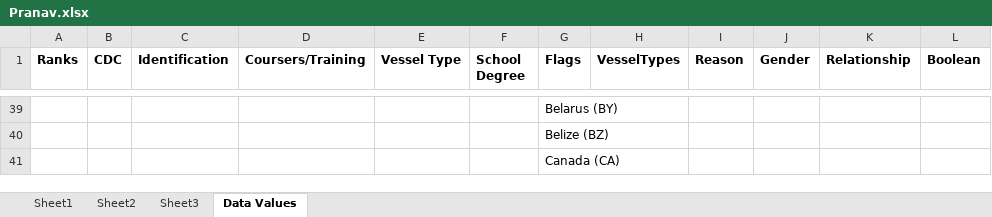
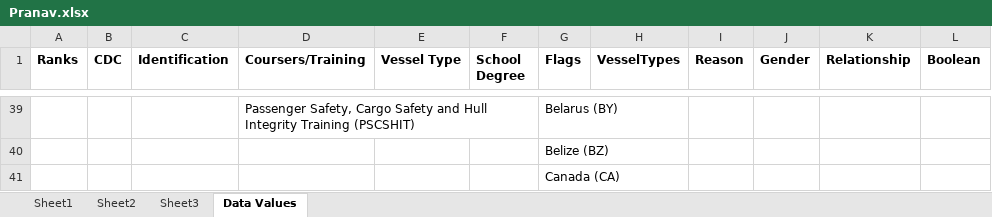
Before and after one commit to pranavgangani/shipping_erp, an Excel workbook: Pranav.xlsx, sheet Data Values, drawn as a sheet; only a part is shown, gaps mark what is left out; values as stored, in another font and other column widths than the file's, no borders; the diff covers the shown part only; the diff names each change by its address in the sheet, - before the commit and + after, or states it on an @@ line.

```diff
--- a/Pranav.xlsx (sheet Data Values)
+++ b/Pranav.xlsx (sheet Data Values)
-D39 (Coursers/Training): (empty)
+D39 (Coursers/Training): Passenger Safety, Cargo Safety and Hull Integrity Training (PSCSHIT)
```
Also changed, not shown: 27 edited cells elsewhere in this sheet, 5 other files.
